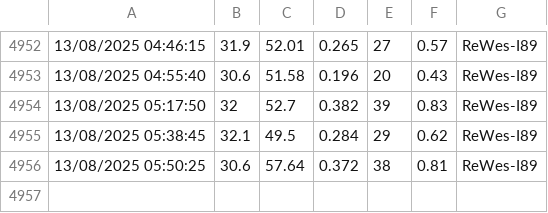
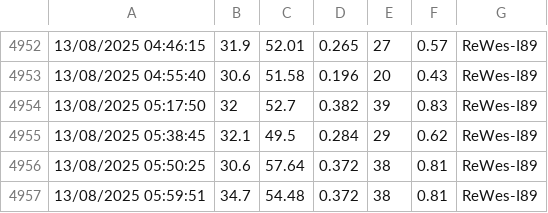
Before and after one commit to vohonghai/realtime-weather-data, a CSV file: history.csv, drawn as a sheet; only a part is shown, gaps mark what is left out; the diff names each change by its address in the sheet, - before the commit and + after, or states it on an @@ line.

```diff
--- a/history.csv
+++ b/history.csv
+row 4957: 13/08/2025 05:59:51 | 34.7 | 54.48 | 0.372 | 38 | 0.81 | ReWes-I89
```
